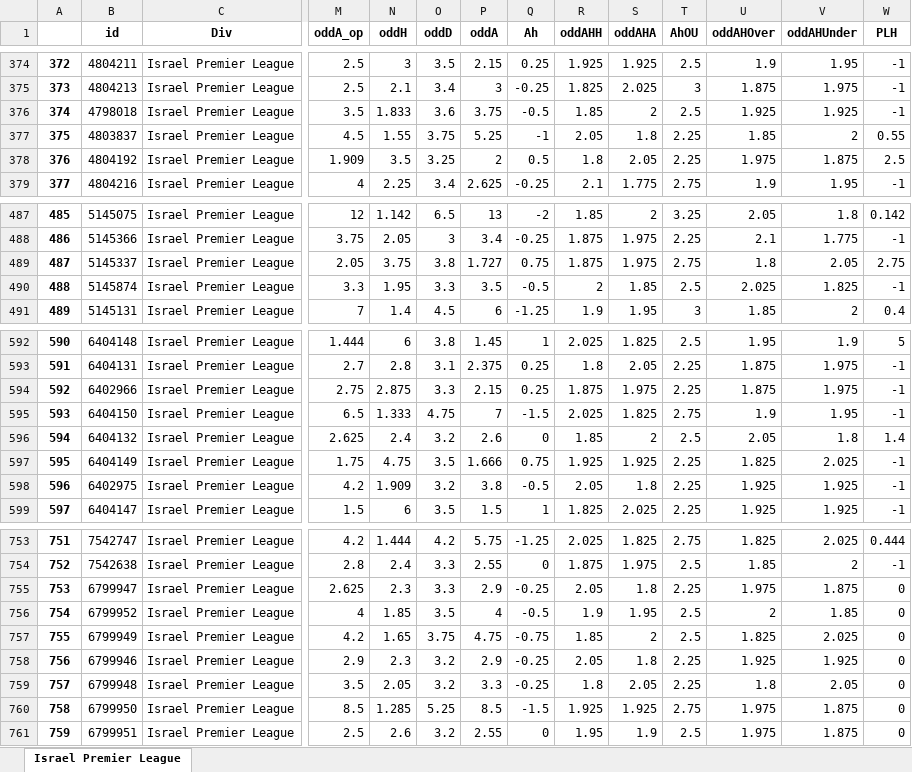
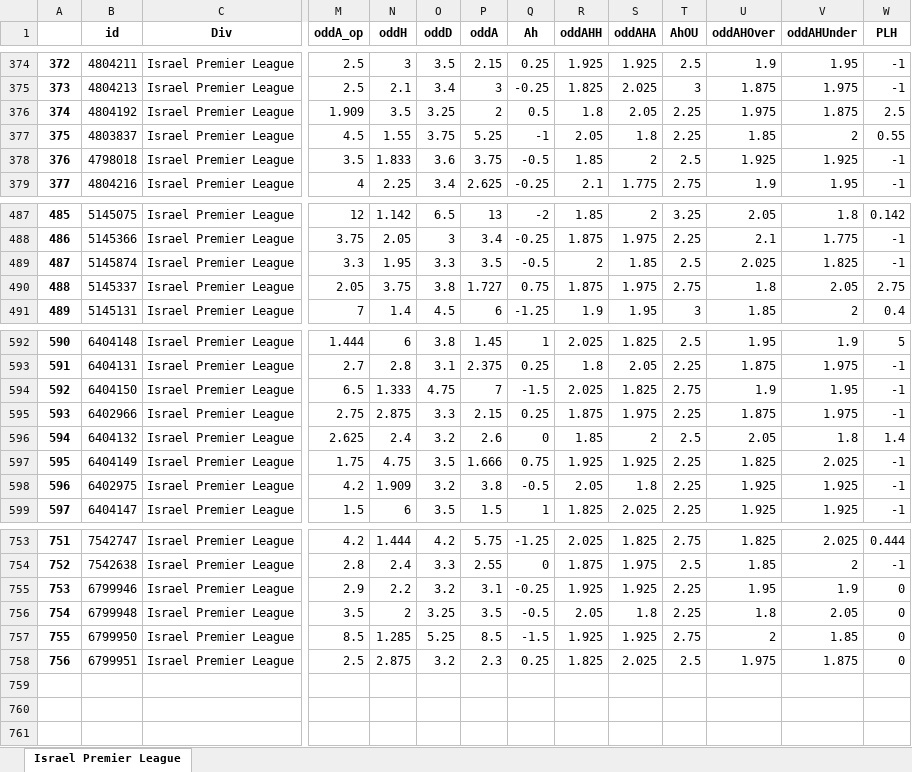
Before and after one commit to pedrogxbet/footdata, an Excel workbook: Israel Premier League/Israel Premier League.xlsx, sheet Israel Premier League, drawn as a sheet; only a part is shown, gaps mark what is left out; values as stored, in another font and other column widths than the file's, no borders; removed rows and columns are numbered as before the commit, all else as after; rows hold the shown columns only; the diff covers the shown part only; the diff names each change by its address in the sheet, - before the commit and + after, or states it on an @@ line.

```diff
--- a/Israel Premier League/Israel Premier League.xlsx (sheet Israel Premier League)
+++ b/Israel Premier League/Israel Premier League.xlsx (sheet Israel Premier League)
@@ row 378 moved to row 376: 374 @@
@@ column A renumbered from row 378 down @@
@@ row 490 moved to row 489: 487 @@
@@ row 595 moved to row 594: 592 @@
-row 755: 753 | 6799947 | Israel Premier League | 2.625 | 2.3 | 3.3 | 2.9 | -0.25 | 2.05 | 1.8 | 2.25 | 1.975 | 1.875 | 0
-row 756: 754 | 6799952 | Israel Premier League | 4 | 1.85 | 3.5 | 4 | -0.5 | 1.9 | 1.95 | 2.5 | 2 | 1.85 | 0
-row 757: 755 | 6799949 | Israel Premier League | 4.2 | 1.65 | 3.75 | 4.75 | -0.75 | 1.85 | 2 | 2.5 | 1.825 | 2.025 | 0
-N755 (oddH): 2.3
+N755 (oddH): 2.2
-P755 (oddA): 2.9
+P755 (oddA): 3.1
-R755 (oddAHH): 2.05
+R755 (oddAHH): 1.925
-S755 (oddAHA): 1.8
+S755 (oddAHA): 1.925
-U755 (oddAHOver): 1.925
+U755 (oddAHOver): 1.95
-V755 (oddAHUnder): 1.925
+V755 (oddAHUnder): 1.9
-N756 (oddH): 2.05
+N756 (oddH): 2
-O756 (oddD): 3.2
+O756 (oddD): 3.25
-P756 (oddA): 3.3
+P756 (oddA): 3.5
-Q756 (Ah): -0.25
+Q756 (Ah): -0.5
-R756 (oddAHH): 1.8
+R756 (oddAHH): 2.05
-S756 (oddAHA): 2.05
+S756 (oddAHA): 1.8
-U757 (oddAHOver): 1.975
+U757 (oddAHOver): 2
-V757 (oddAHUnder): 1.875
+V757 (oddAHUnder): 1.85
-N758 (oddH): 2.6
+N758 (oddH): 2.875
-P758 (oddA): 2.55
+P758 (oddA): 2.3
-Q758 (Ah): 0
+Q758 (Ah): 0.25
-R758 (oddAHH): 1.95
+R758 (oddAHH): 1.825
-S758 (oddAHA): 1.9
+S758 (oddAHA): 2.025
```
Also changed, not shown: 2 moved rows elsewhere in this sheet, England Premier League/England Premier League.xlsx, France National/France National.xlsx, 39 other files.
